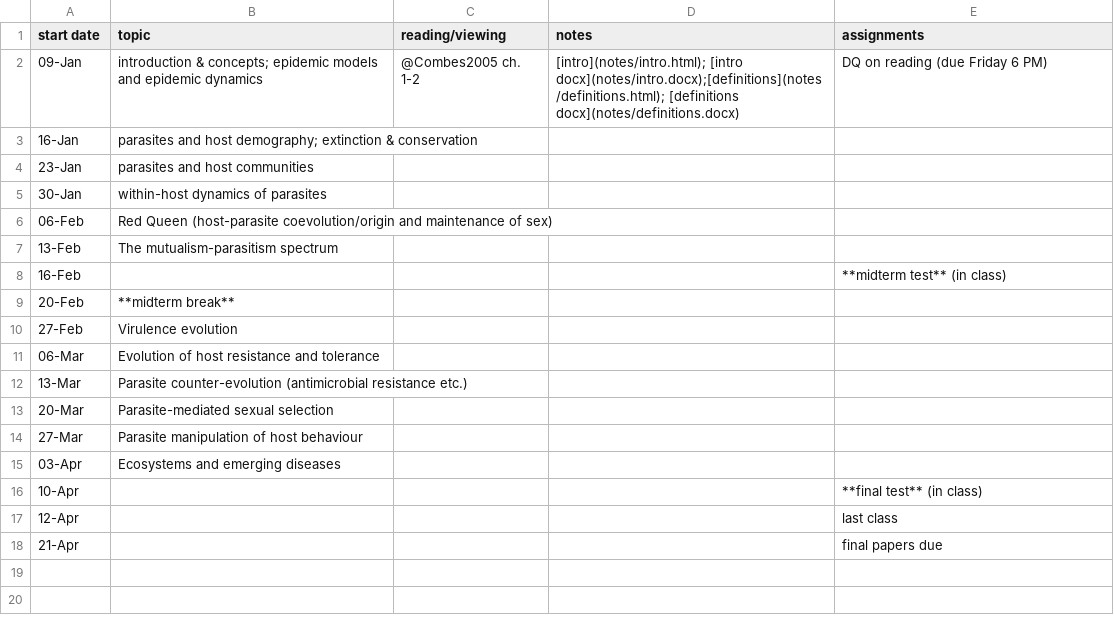
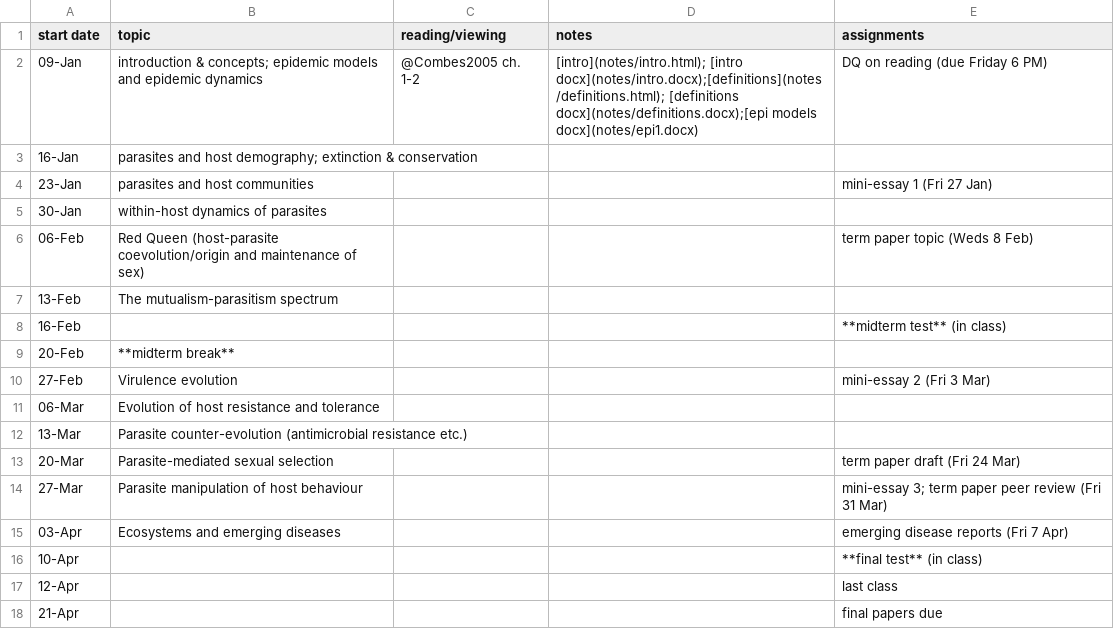
Before and after one commit to bbolker/bio4ae3, a CSV file: sched.csv, drawn as a sheet; the diff names each change by its address in the sheet, - before the commit and + after, or states it on an @@ line.

```diff
--- a/sched.csv
+++ b/sched.csv
-D2 (notes): …docx](notes/intro.docx);[definitions](notes/definitions.html); [definitions docx](notes/definitions.docx)
+D2 (notes): …docx](notes/intro.docx);[definitions](notes/definitions.html); [definitions docx](notes/definitions.docx);[epi models docx](notes/epi1.docx)
-E4 (assignments): (empty)
+E4 (assignments): mini-essay 1 (Fri 27 Jan)
-E6 (assignments): (empty)
+E6 (assignments): term paper topic (Weds 8 Feb)
-E10 (assignments): (empty)
+E10 (assignments): mini-essay 2 (Fri 3 Mar)
-E13 (assignments): (empty)
+E13 (assignments): term paper draft (Fri 24 Mar)
-E14 (assignments): (empty)
+E14 (assignments): mini-essay 3; term paper peer review (Fri 31 Mar)
-E15 (assignments): (empty)
+E15 (assignments): emerging disease reports (Fri 7 Apr)
```
Also changed, not shown: 9 other files.
